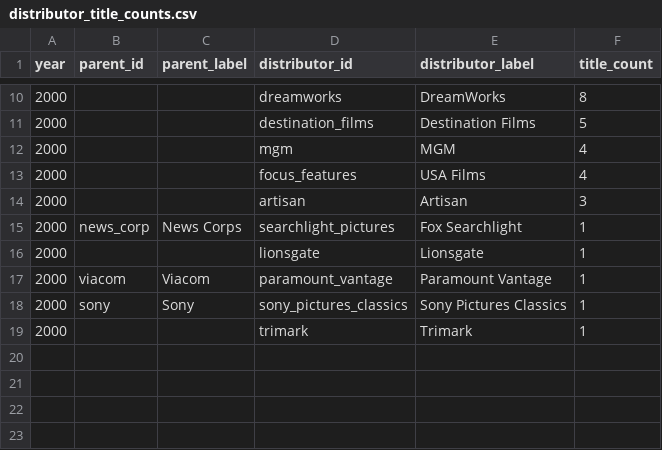
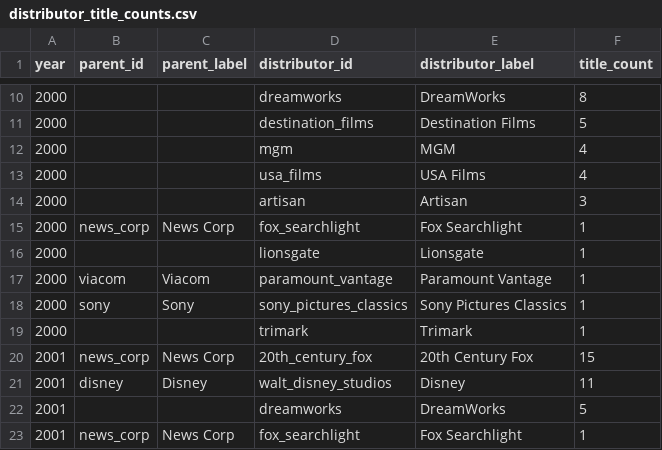
Before and after one commit to lola-raheja/warner-mount-debate, a CSV file: distributor_title_counts.csv, drawn as a sheet; only a part is shown, gaps mark what is left out; the diff covers the shown part only.

```diff
--- a/distributor_title_counts.csv
+++ b/distributor_title_counts.csv
@@ -12,5 +12,5 @@ year,parent_id,parent_label,distributor_id,distributor_label,title_count
 2000,,,mgm,MGM,4
-2000,,,focus_features,USA Films,4
+2000,,,usa_films,USA Films,4
 2000,,,artisan,Artisan,3
-2000,news_corp,News Corps,searchlight_pictures,Fox Searchlight,1
+2000,news_corp,News Corp,fox_searchlight,Fox Searchlight,1
 2000,,,lionsgate,Lionsgate,1
@@ -19 +19,5 @@ year,parent_id,parent_label,distributor_id,distributor_label,title_count
 2000,,,trimark,Trimark,1
+2001,news_corp,News Corp,20th_century_fox,20th Century Fox,15
+2001,disney,Disney,walt_disney_studios,Disney,11
+2001,,,dreamworks,DreamWorks,5
+2001,news_corp,News Corp,fox_searchlight,Fox Searchlight,1
```
Also changed, not shown: 10 added rows and 3 edited cells elsewhere in this file, 3 other files.
